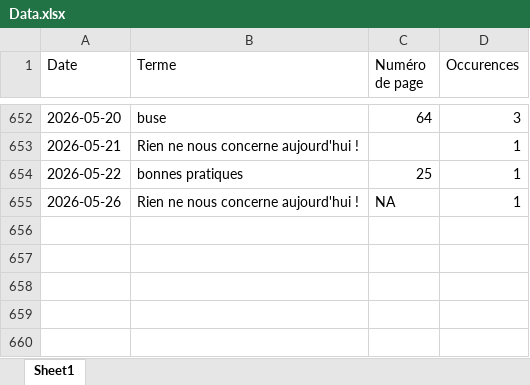
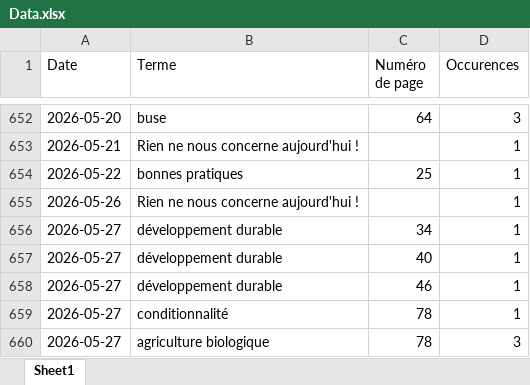
Before and after one commit to LlrdntCORDER/VeilleMoniteur, an Excel workbook: result/Data.xlsx, sheet Sheet1, drawn as a sheet; only a part is shown, gaps mark what is left out; values as stored, in another font and other column widths than the file's, no borders; the diff names each change by its address in the sheet, - before the commit and + after, or states it on an @@ line.

```diff
--- a/result/Data.xlsx (sheet Sheet1)
+++ b/result/Data.xlsx (sheet Sheet1)
-C655 (Numéro de page): NA
+C655 (Numéro de page): (empty)
+row 656: 2026-05-27 | développement durable | 34 | 1
+row 657: 2026-05-27 | développement durable | 40 | 1
+row 658: 2026-05-27 | développement durable | 46 | 1
+row 659: 2026-05-27 | conditionnalité | 78 | 1
+row 660: 2026-05-27 | agriculture biologique | 78 | 3
```
Also changed, not shown: 6 other files.
